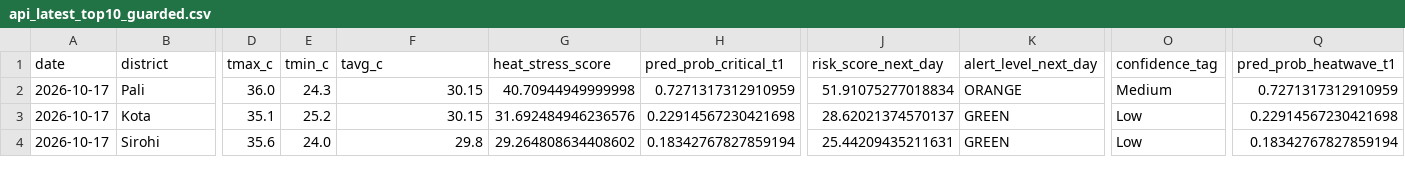
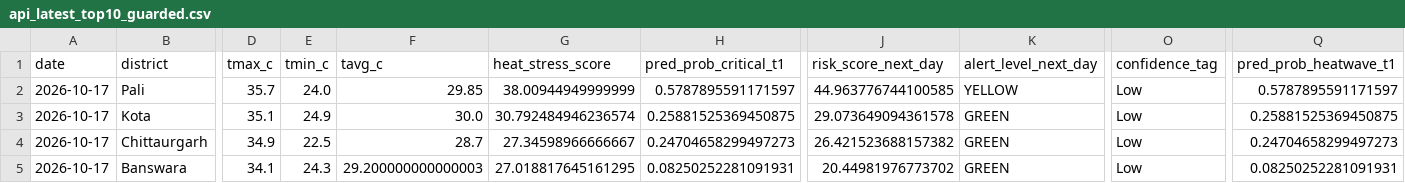
Before and after one commit to chetanvedi0401-svg/heatpulse-rajasthan, a CSV file: outputs/api_latest_top10_guarded.csv, drawn as a sheet; only a part is shown, gaps mark what is left out; rows hold the shown columns only; the diff covers the shown part only; the diff names each change by its address in the sheet, - before the commit and + after, or states it on an @@ line.

```diff
--- a/outputs/api_latest_top10_guarded.csv
+++ b/outputs/api_latest_top10_guarded.csv
-D2 (tmax_c): 36.0
+D2 (tmax_c): 35.7
-E2 (tmin_c): 24.3
+E2 (tmin_c): 24.0
-F2 (tavg_c): 30.15
+F2 (tavg_c): 29.85
-G2 (heat_stress_score): 40.70944949999998
+G2 (heat_stress_score): 38.00944949999999
-H2 (pred_prob_critical_t1): 0.7271317312910959
+H2 (pred_prob_critical_t1): 0.5787895591171597
-J2 (risk_score_next_day): 51.91075277018834
+J2 (risk_score_next_day): 44.963776744100585
-K2 (alert_level_next_day): ORANGE
+K2 (alert_level_next_day): YELLOW
-O2 (confidence_tag): Medium
+O2 (confidence_tag): Low
-Q2 (pred_prob_heatwave_t1): 0.7271317312910959
+Q2 (pred_prob_heatwave_t1): 0.5787895591171597
-E3 (tmin_c): 25.2
+E3 (tmin_c): 24.9
-F3 (tavg_c): 30.15
+F3 (tavg_c): 30.0
-G3 (heat_stress_score): 31.692484946236576
+G3 (heat_stress_score): 30.792484946236574
-H3 (pred_prob_critical_t1): 0.22914567230421698
+H3 (pred_prob_critical_t1): 0.25881525369450875
-J3 (risk_score_next_day): 28.62021374570137
+J3 (risk_score_next_day): 29.073649094361578
-Q3 (pred_prob_heatwave_t1): 0.22914567230421698
+Q3 (pred_prob_heatwave_t1): 0.25881525369450875
-B4 (district): Sirohi
+B4 (district): Chittaurgarh
-D4 (tmax_c): 35.6
+D4 (tmax_c): 34.9
-E4 (tmin_c): 24.0
+E4 (tmin_c): 22.5
-F4 (tavg_c): 29.8
+F4 (tavg_c): 28.7
-G4 (heat_stress_score): 29.264808634408602
+G4 (heat_stress_score): 27.34598966666667
-H4 (pred_prob_critical_t1): 0.18342767827859194
+H4 (pred_prob_critical_t1): 0.24704658299497273
-J4 (risk_score_next_day): 25.44209435211631
+J4 (risk_score_next_day): 26.421523688157382
-Q4 (pred_prob_heatwave_t1): 0.18342767827859194
+Q4 (pred_prob_heatwave_t1): 0.24704658299497273
+row 5: 2026-10-17 | Banswara | 34.1 | 24.3 | 29.200000000000003 | 27.018817645161295 | 0.08250252281091931 | 20.44981976773702 | GREEN | Low | 0.08250252281091931
```
Also changed, not shown: 1 added row, 2 removed rows and 44 edited cells elsewhere in this file, docs/step10_api_quality_gate_report.csv, docs/step10_data_reliability_report.csv, 6 other files.
